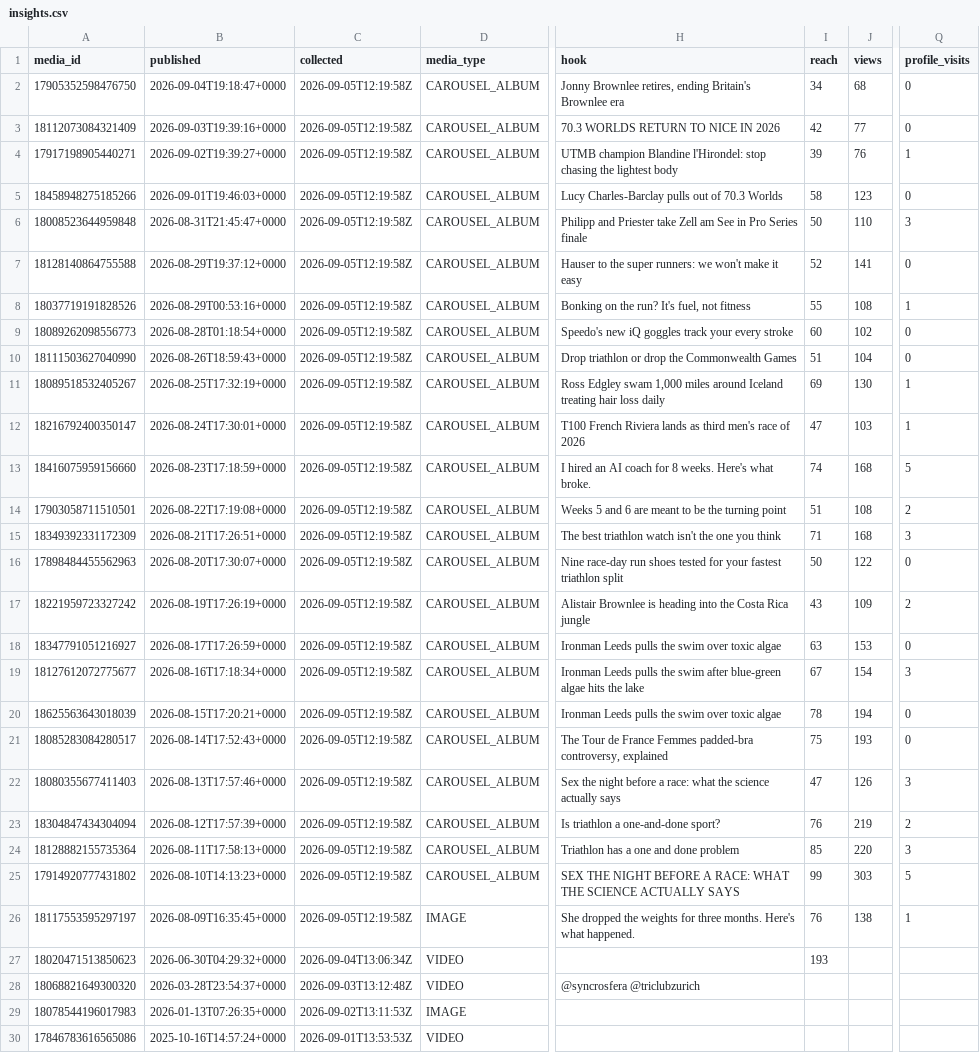
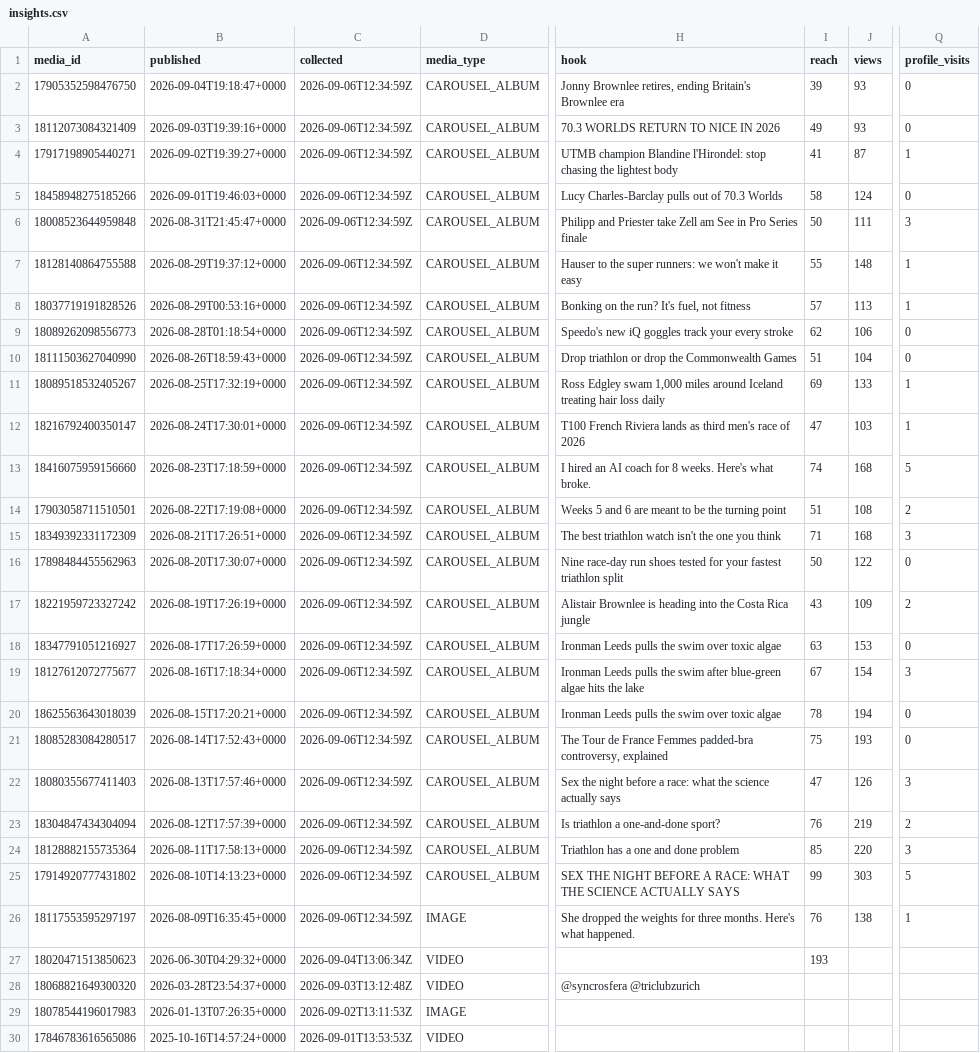
Before and after one commit to lhotea/TriAgent, a CSV file: insights.csv, drawn as a sheet; only a part is shown, gaps mark what is left out; the diff names each change by its address in the sheet, - before the commit and + after, or states it on an @@ line.

```diff
--- a/insights.csv
+++ b/insights.csv
-C2:C26 (collected): 2026-09-05T12:19:58Z
+C2:C26 (collected): 2026-09-06T12:34:59Z
-I2 (reach): 34
+I2 (reach): 39
-J2 (views): 68
+J2 (views): 93
-I3 (reach): 42
+I3 (reach): 49
-J3 (views): 77
+J3 (views): 93
-I4 (reach): 39
+I4 (reach): 41
-J4 (views): 76
+J4 (views): 87
-J5 (views): 123
+J5 (views): 124
-J6 (views): 110
+J6 (views): 111
-I7 (reach): 52
+I7 (reach): 55
-J7 (views): 141
+J7 (views): 148
-Q7 (profile_visits): 0
+Q7 (profile_visits): 1
-I8 (reach): 55
+I8 (reach): 57
-J8 (views): 108
+J8 (views): 113
-I9 (reach): 60
+I9 (reach): 62
-J9 (views): 102
+J9 (views): 106
-J11 (views): 130
+J11 (views): 133
```
